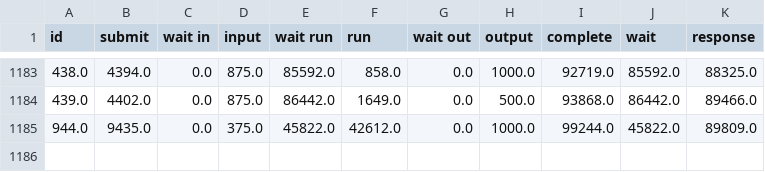
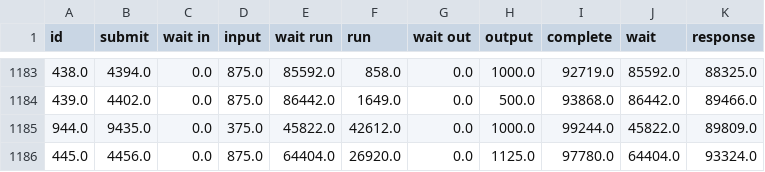
Before and after one commit to littlepretty/BBSimulator, a CSV file: doc/DrawDPvsFIFO/1000jobs_maxbb.out.csv, drawn as a sheet; only a part is shown, gaps mark what is left out.

Commit message:
Fix a bug due to wrong label/column
Signed-off-by: Jiaqi Yan@IIT-PC <littlepretty881203@gmail.com>

```diff
--- a/doc/DrawDPvsFIFO/1000jobs_maxbb.out.csv
+++ b/doc/DrawDPvsFIFO/1000jobs_maxbb.out.csv
@@ -1185 +1185,2 @@ id,submit,wait in,input,wait run,run,wait out,output,complete,wait,response
 944.0,9435.0,0.0,375.0,45822.0,42612.0,0.0,1000.0,99244.0,45822.0,89809.0
+445.0,4456.0,0.0,875.0,64404.0,26920.0,0.0,1125.0,97780.0,64404.0,93324.0
```
Also changed, not shown: doc/DrawDPvsFIFO/1000jobs_maxparallel.out.csv, 3 other files.
